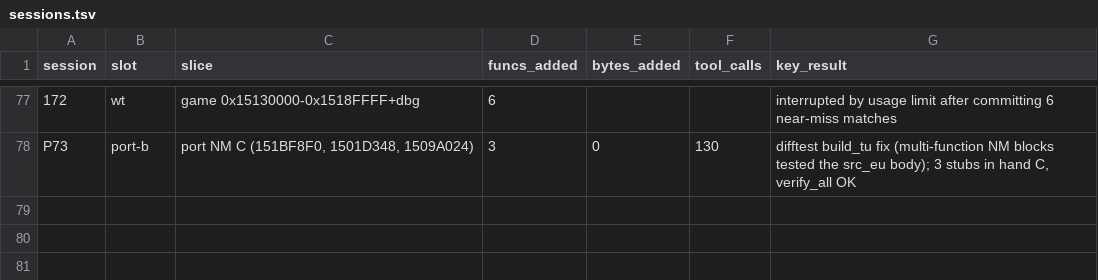
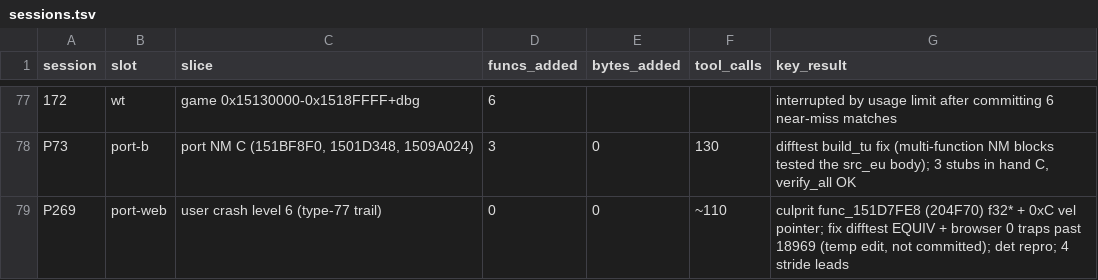
Before and after one commit to Sorikairox/conker-eu-port, a TSV file: docs/progress/sessions.tsv, drawn as a sheet; only a part is shown, gaps mark what is left out; the diff names each change by its address in the sheet, - before the commit and + after, or states it on an @@ line.

```diff
--- a/docs/progress/sessions.tsv
+++ b/docs/progress/sessions.tsv
+row 79: P269 | port-web | user crash level 6 (type-77 trail) | 0 | 0 | ~110 | culprit func_151D7FE8 (204F70) f32* + 0xC vel pointer; fix difftest EQUIV + browser 0 traps past 18969 (temp edit, not committed); det repro; 4 stride leads
```
Also changed, not shown: 8 other files.
